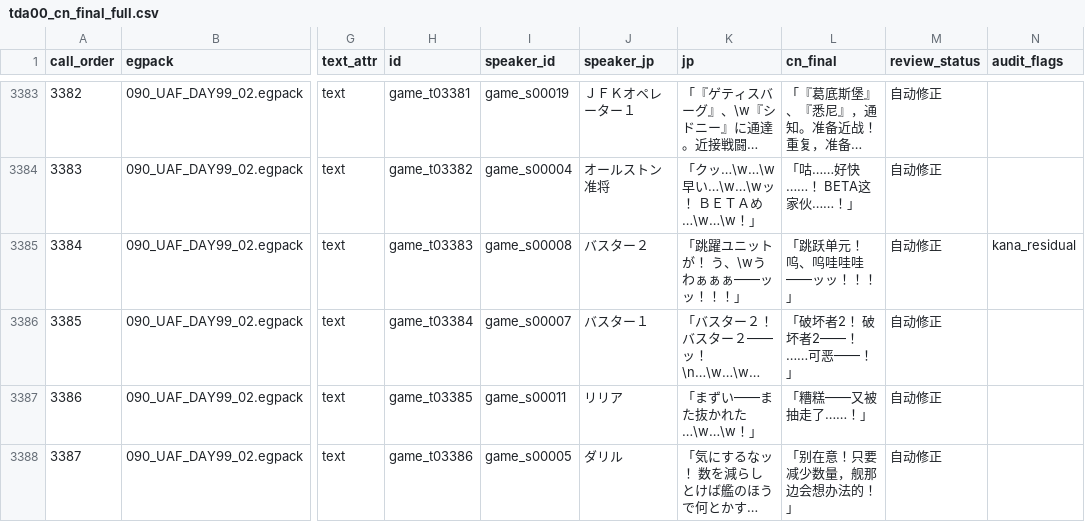
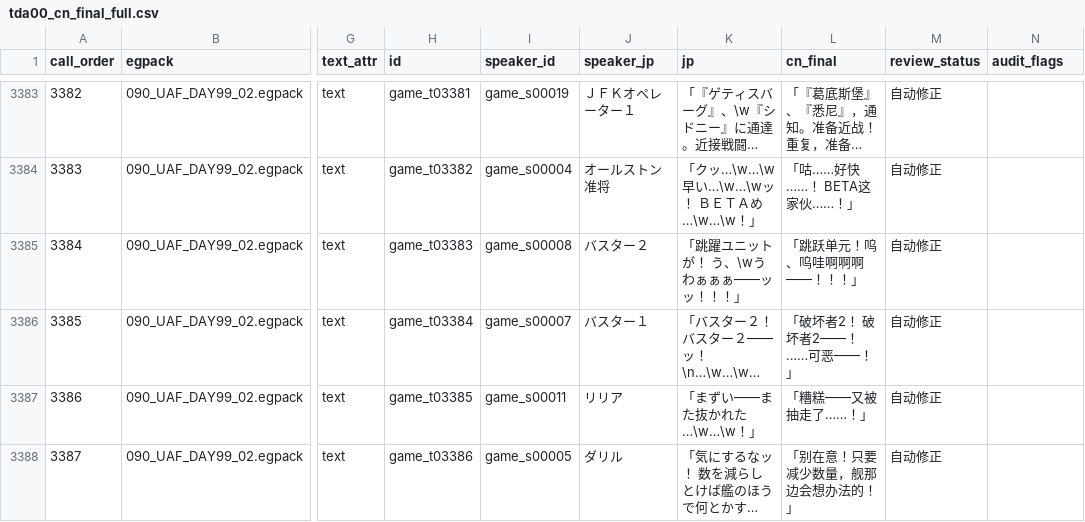
Before and after one commit to imnotsureyi-sys/muvluv-tda01-cn-patch, a CSV file: chapters/TDA00/translation/tda00_cn_final_full.csv, drawn as a sheet; only a part is shown, gaps mark what is left out; long unchanged cells end in …; the diff covers the shown part only; the diff names each change by its address in the sheet, - before the commit and + after, or states it on an @@ line.

Commit message:
Audit and clean TDA00 full translation

```diff
--- a/chapters/TDA00/translation/tda00_cn_final_full.csv
+++ b/chapters/TDA00/translation/tda00_cn_final_full.csv
-L3385 (cn_final): 「跳跃单元！ 呜、呜哇哇哇――ッッ！！！」
+L3385 (cn_final): 「跳跃单元！呜、呜哇啊啊啊——！！！」
-N3385 (audit_flags): kana_residual
+N3385 (audit_flags): (empty)
```
Also changed, not shown: 65 edited cells elsewhere in this file, 2 other files.
